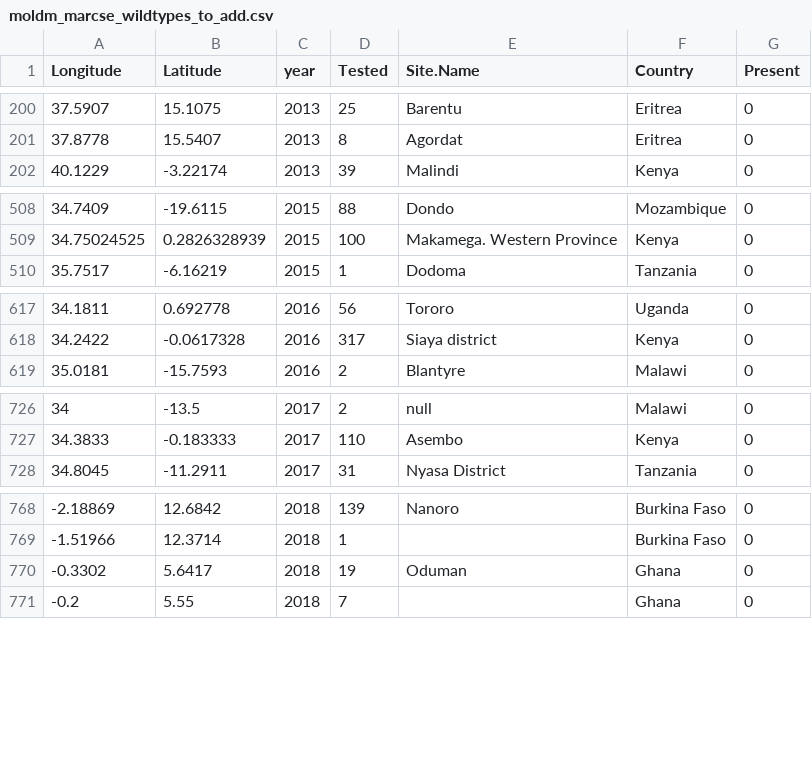
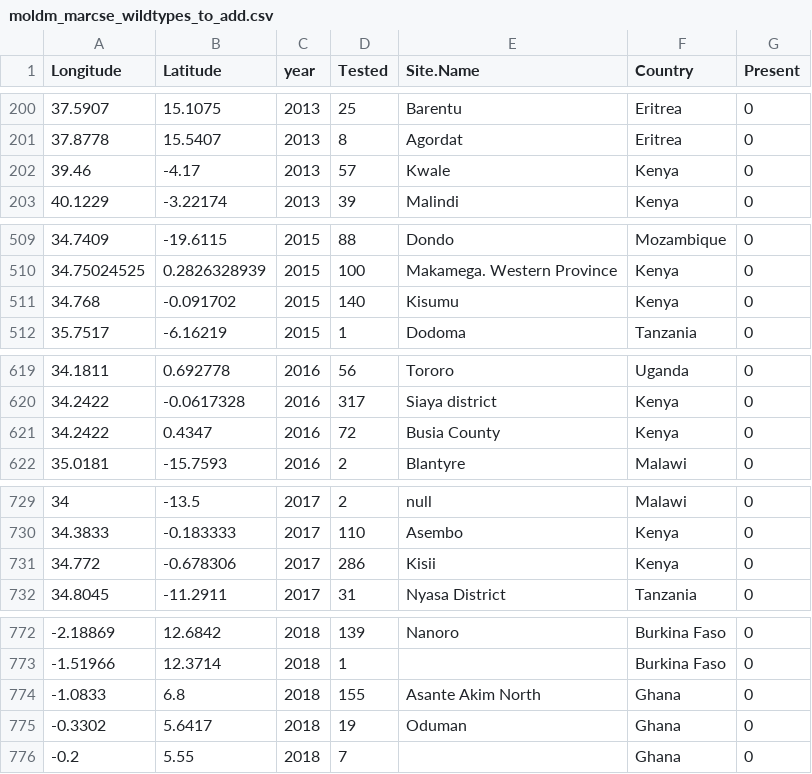
Before and after one commit to lu-harr/marcse_artemisinin, a CSV file: data/clean/moldm_marcse_wildtypes_to_add.csv, drawn as a sheet; only a part is shown, gaps mark what is left out; the diff covers the shown part only; the diff names each change by its address in the sheet, - before the commit and + after, or states it on an @@ line.

```diff
--- a/data/clean/moldm_marcse_wildtypes_to_add.csv
+++ b/data/clean/moldm_marcse_wildtypes_to_add.csv
+row 202: 39.46 | -4.17 | 2013 | 57 | Kwale | Kenya | 0
+row 511: 34.768 | -0.091702 | 2015 | 140 | Kisumu | Kenya | 0
+row 621: 34.2422 | 0.4347 | 2016 | 72 | Busia County | Kenya | 0
+row 731: 34.772 | -0.678306 | 2017 | 286 | Kisii | Kenya | 0
+row 774: -1.0833 | 6.8 | 2018 | 155 | Asante Akim North | Ghana | 0
```
Also changed, not shown: 16 added rows, 2 removed rows and 5 edited cells elsewhere in this file, data/clean/moldm_marcse_k13_nomarker.csv, data/clean/moldm_marcse_k13snp_C469Y.csv, 40 other files.
